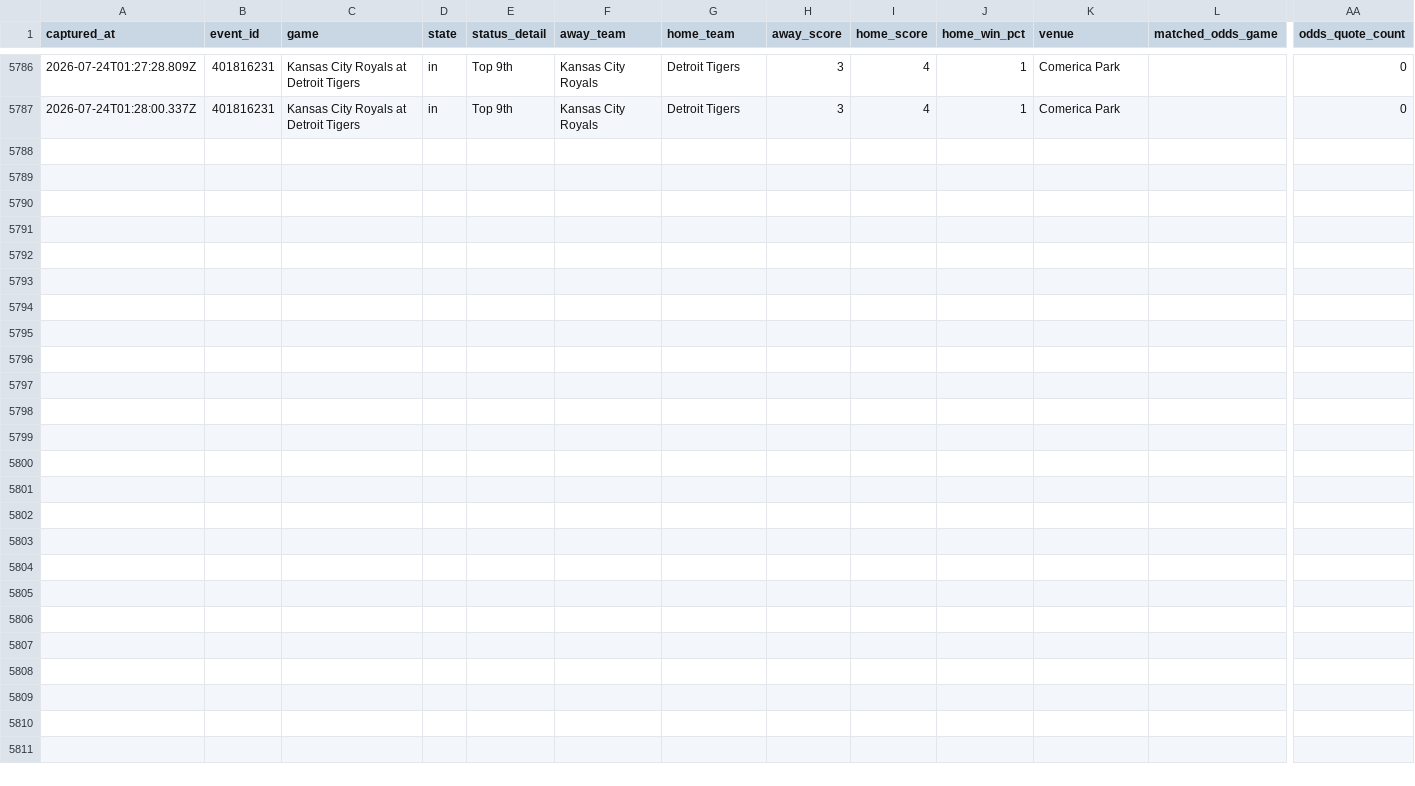
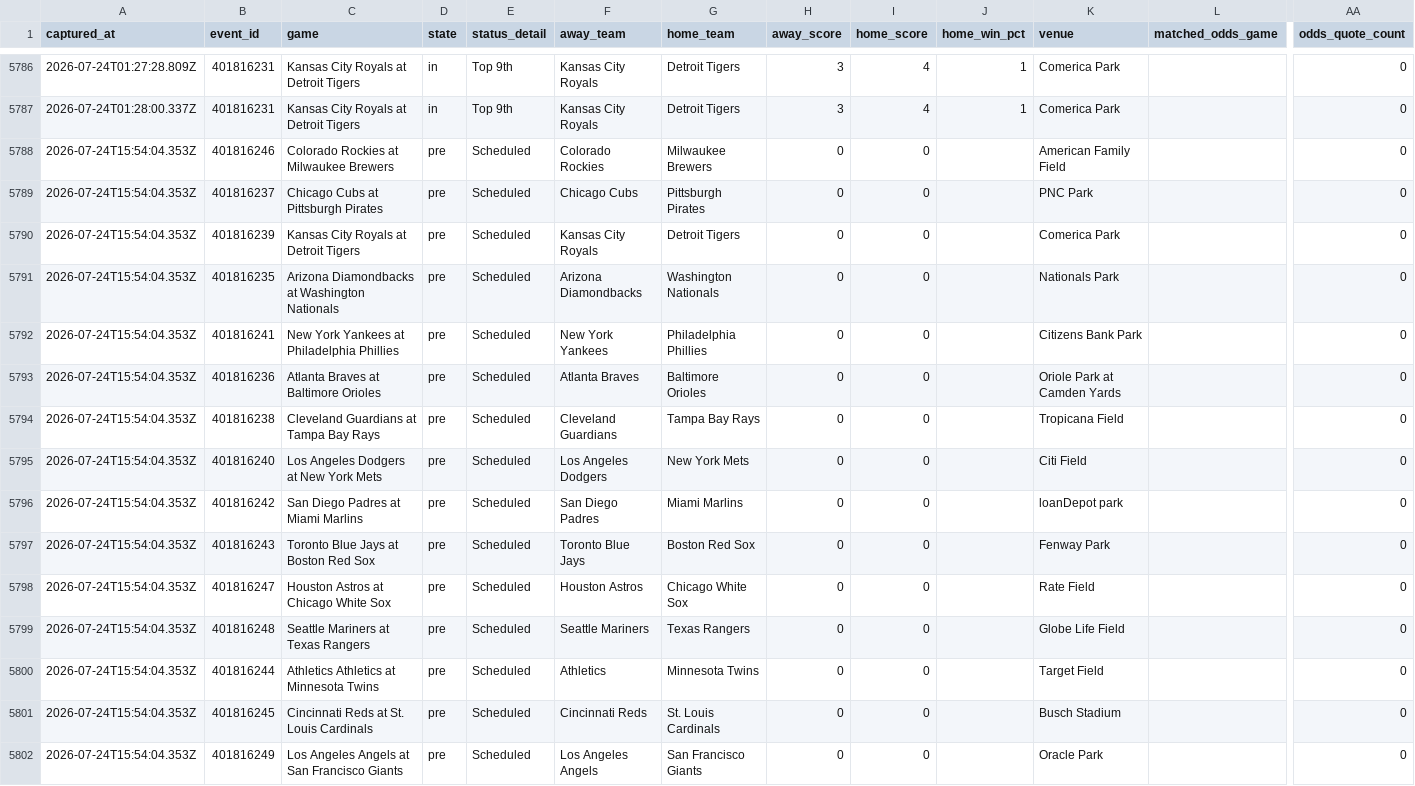
Before and after one commit to jriordan55/mlb_pbp_model, a CSV file: data/mlb_game_state.csv, drawn as a sheet; only a part is shown, gaps mark what is left out; rows hold the shown columns only; the diff names each change by its address in the sheet, - before the commit and + after, or states it on an @@ line.

Commit message:
chore: update MLB scraper data 2026-07-24T15:54Z

```diff
--- a/data/mlb_game_state.csv
+++ b/data/mlb_game_state.csv
+row 5788: 2026-07-24T15:54:04.353Z | 401816246 | Colorado Rockies at Milwaukee Brewers | pre | Scheduled | Colorado Rockies | Milwaukee Brewers | 0 | 0 |  | American Family Field |  | 0
+row 5789: 2026-07-24T15:54:04.353Z | 401816237 | Chicago Cubs at Pittsburgh Pirates | pre | Scheduled | Chicago Cubs | Pittsburgh Pirates | 0 | 0 |  | PNC Park |  | 0
+row 5790: 2026-07-24T15:54:04.353Z | 401816239 | Kansas City Royals at Detroit Tigers | pre | Scheduled | Kansas City Royals | Detroit Tigers | 0 | 0 |  | Comerica Park |  | 0
+row 5791: 2026-07-24T15:54:04.353Z | 401816235 | Arizona Diamondbacks at Washington Nationals | pre | Scheduled | Arizona Diamondbacks | Washington Nationals | 0 | 0 |  | Nationals Park |  | 0
+row 5792: 2026-07-24T15:54:04.353Z | 401816241 | New York Yankees at Philadelphia Phillies | pre | Scheduled | New York Yankees | Philadelphia Phillies | 0 | 0 |  | Citizens Bank Park |  | 0
+row 5793: 2026-07-24T15:54:04.353Z | 401816236 | Atlanta Braves at Baltimore Orioles | pre | Scheduled | Atlanta Braves | Baltimore Orioles | 0 | 0 |  | Oriole Park at Camden Yards |  | 0
+row 5794: 2026-07-24T15:54:04.353Z | 401816238 | Cleveland Guardians at Tampa Bay Rays | pre | Scheduled | Cleveland Guardians | Tampa Bay Rays | 0 | 0 |  | Tropicana Field |  | 0
+row 5795: 2026-07-24T15:54:04.353Z | 401816240 | Los Angeles Dodgers at New York Mets | pre | Scheduled | Los Angeles Dodgers | New York Mets | 0 | 0 |  | Citi Field |  | 0
+row 5796: 2026-07-24T15:54:04.353Z | 401816242 | San Diego Padres at Miami Marlins | pre | Scheduled | San Diego Padres | Miami Marlins | 0 | 0 |  | loanDepot park |  | 0
+row 5797: 2026-07-24T15:54:04.353Z | 401816243 | Toronto Blue Jays at Boston Red Sox | pre | Scheduled | Toronto Blue Jays | Boston Red Sox | 0 | 0 |  | Fenway Park |  | 0
+row 5798: 2026-07-24T15:54:04.353Z | 401816247 | Houston Astros at Chicago White Sox | pre | Scheduled | Houston Astros | Chicago White Sox | 0 | 0 |  | Rate Field |  | 0
+row 5799: 2026-07-24T15:54:04.353Z | 401816248 | Seattle Mariners at Texas Rangers | pre | Scheduled | Seattle Mariners | Texas Rangers | 0 | 0 |  | Globe Life Field |  | 0
+row 5800: 2026-07-24T15:54:04.353Z | 401816244 | Athletics Athletics at Minnesota Twins | pre | Scheduled | Athletics | Minnesota Twins | 0 | 0 |  | Target Field |  | 0
+row 5801: 2026-07-24T15:54:04.353Z | 401816245 | Cincinnati Reds at St. Louis Cardinals | pre | Scheduled | Cincinnati Reds | St. Louis Cardinals | 0 | 0 |  | Busch Stadium |  | 0
+row 5802: 2026-07-24T15:54:04.353Z | 401816249 | Los Angeles Angels at San Francisco Giants | pre | Scheduled | Los Angeles Angels | San Francisco Giants | 0 | 0 |  | Oracle Park |  | 0
```
Also changed, not shown: 2 other files.
